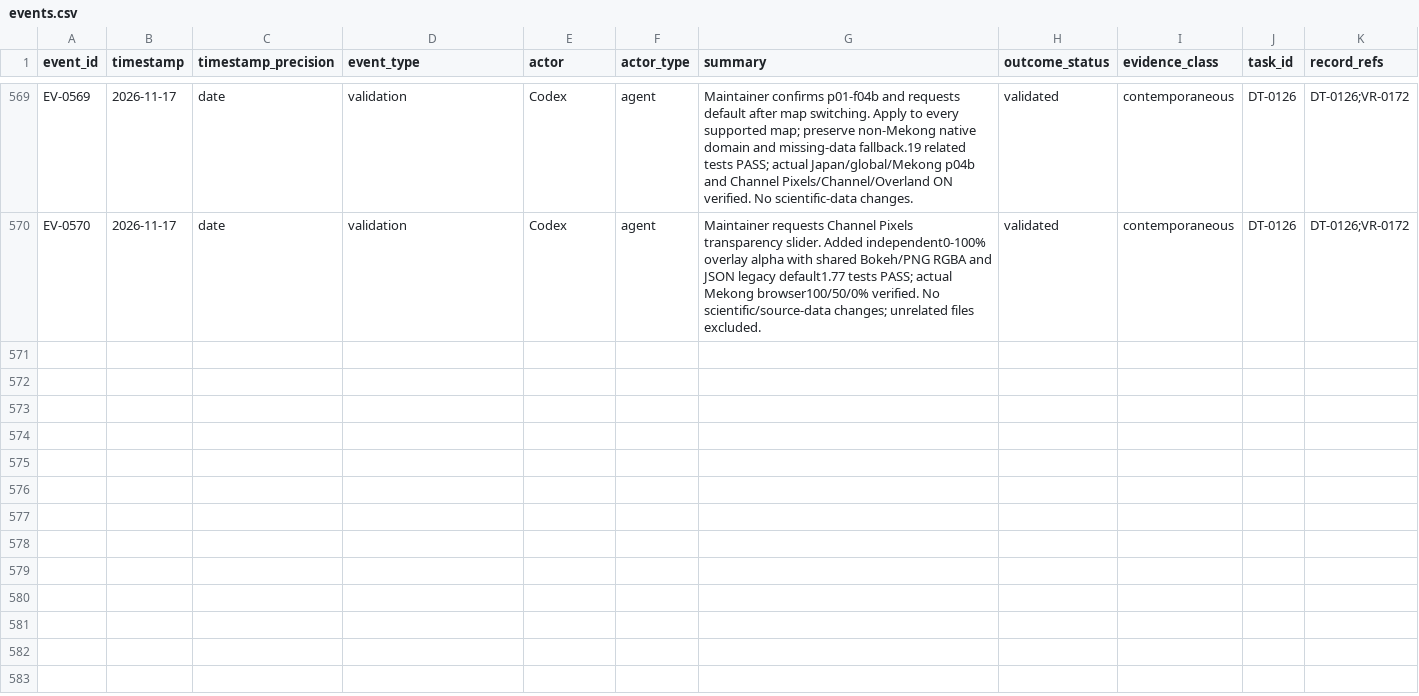
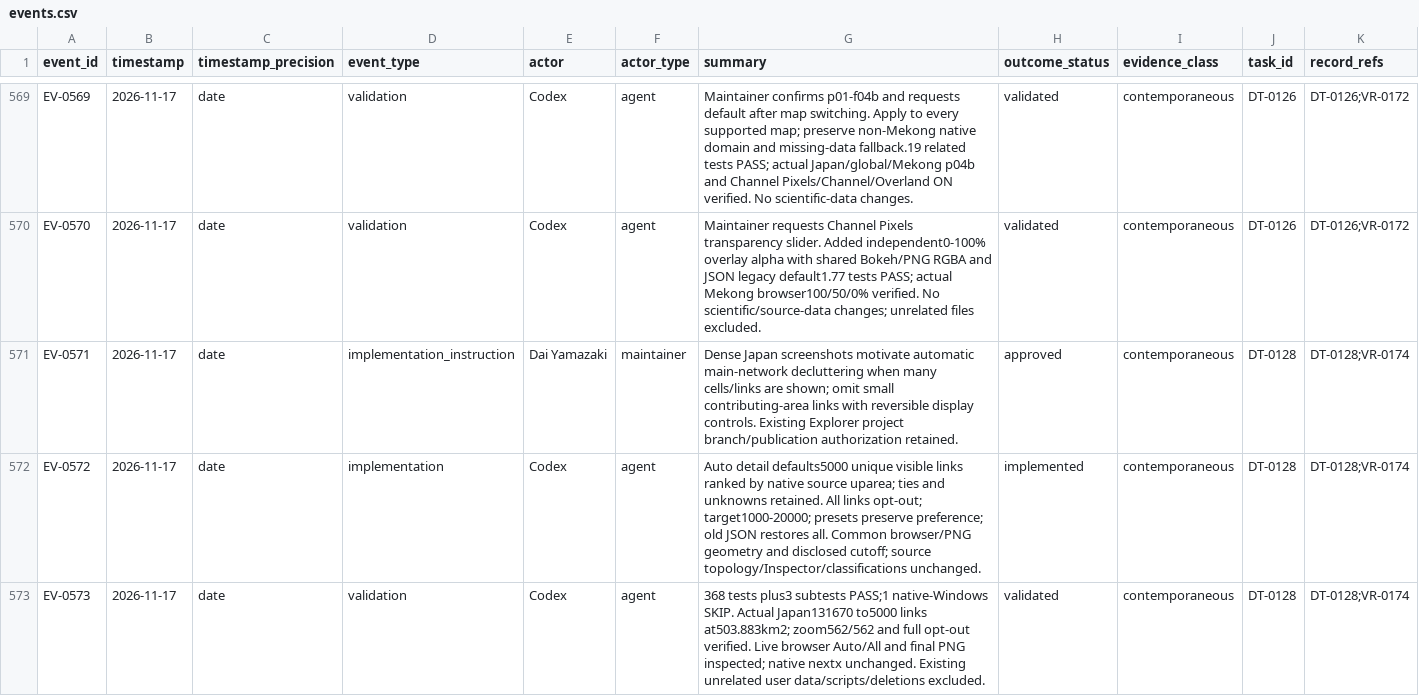
Before and after one commit to global-hydrodynamics/cmf_v5_beta, a CSV file: research/events.csv, drawn as a sheet; only a part is shown, gaps mark what is left out; rows hold the shown columns only; the diff names each change by its address in the sheet, - before the commit and + after, or states it on an @@ line.

Commit message:
Automatically reduce river detail in crowded map views

```diff
--- a/research/events.csv
+++ b/research/events.csv
+row 571: EV-0571 | 2026-11-17 | date | implementation_instruction | Dai Yamazaki | maintainer | Dense Japan screenshots motivate automatic main-network decluttering when many cells/links are shown; omit small contributing-area links with reversible display controls. Existing Explorer project branch/publication authorization retained. | approved | contemporaneous | DT-0128 | DT-0128;VR-0174
+row 572: EV-0572 | 2026-11-17 | date | implementation | Codex | agent | Auto detail defaults5000 unique visible links ranked by native source uparea; ties and unknowns retained. All links opt-out; target1000-20000; presets preserve preference; old JSON restores all. Common browser/PNG geometry and disclosed cutoff; source topology/Inspector/classifications unchanged. | implemented | contemporaneous | DT-0128 | DT-0128;VR-0174
+row 573: EV-0573 | 2026-11-17 | date | validation | Codex | agent | 368 tests plus3 subtests PASS;1 native-Windows SKIP. Actual Japan131670 to5000 links at503.883km2; zoom562/562 and full opt-out verified. Live browser Auto/All and final PNG inspected; native nextx unchanged. Existing unrelated user data/scripts/deletions excluded. | validated | contemporaneous | DT-0128 | DT-0128;VR-0174
```
Also changed, not shown: research/development_tasks.csv, research/validation_runs.csv, 12 other files.
